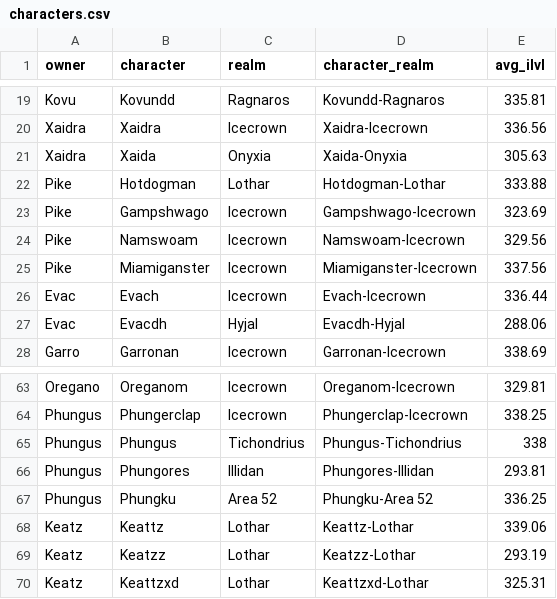
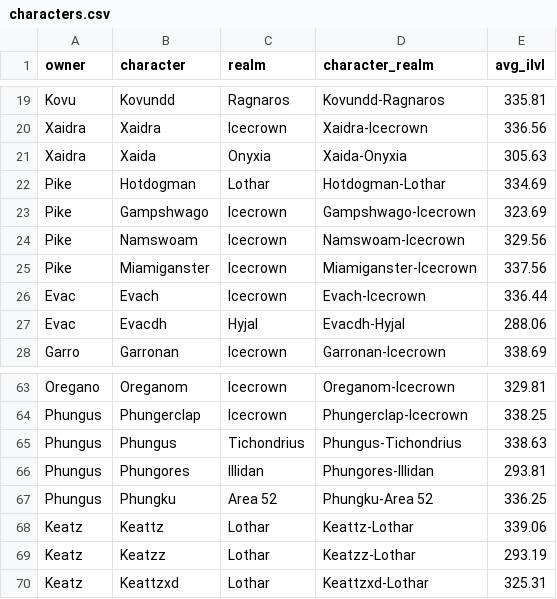
Before and after one commit to ennukee/vindi-roster-monitor, a CSV file: frontend/public/data/characters.csv, drawn as a sheet; only a part is shown, gaps mark what is left out.

```diff
--- a/frontend/public/data/characters.csv
+++ b/frontend/public/data/characters.csv
@@ -21,3 +21,3 @@ Xaidra,Xaidra,Icecrown,Xaidra-Icecrown,336.56
 Xaidra,Xaida,Onyxia,Xaida-Onyxia,305.63
-Pike,Hotdogman,Lothar,Hotdogman-Lothar,333.88
+Pike,Hotdogman,Lothar,Hotdogman-Lothar,334.69
 Pike,Gampshwago,Icecrown,Gampshwago-Icecrown,323.69
@@ -64,3 +64,3 @@ Oregano,Oreganom,Icecrown,Oreganom-Icecrown,329.81
 Phungus,Phungerclap,Icecrown,Phungerclap-Icecrown,338.25
-Phungus,Phungus,Tichondrius,Phungus-Tichondrius,338
+Phungus,Phungus,Tichondrius,Phungus-Tichondrius,338.63
 Phungus,Phungores,Illidan,Phungores-Illidan,293.81
```
Also changed, not shown: 2 other files.
